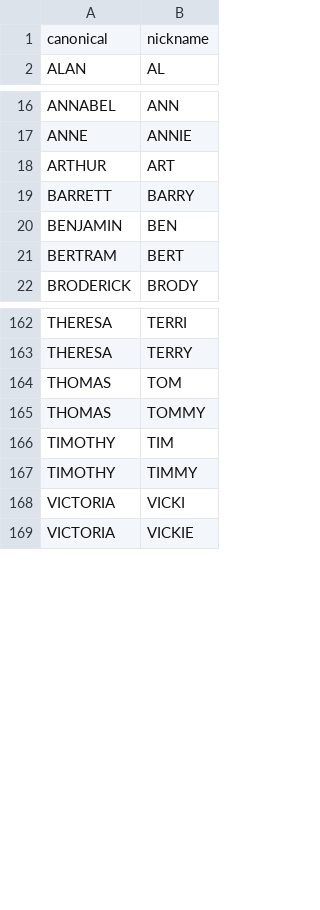
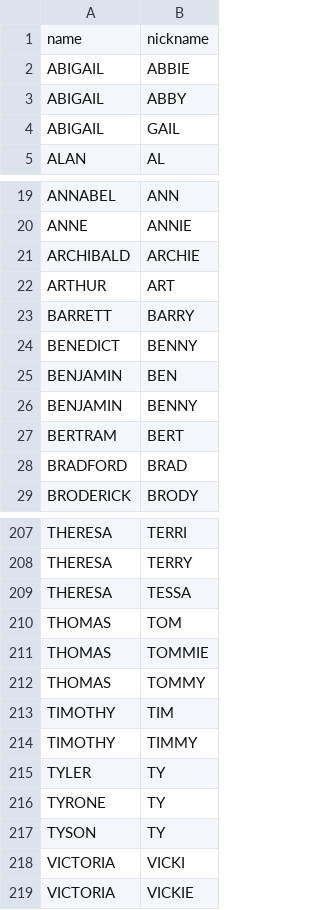
Before and after one commit to rflynn/pro-file, a CSV file: data/name-given/nicknames.csv, drawn as a sheet; only a part is shown, gaps mark what is left out; the diff covers the shown part only.

```diff
--- a/data/name-given/nicknames.csv
+++ b/data/name-given/nicknames.csv
@@ -1,2 +1,5 @@
-canonical,nickname
+name,nickname
+ABIGAIL,ABBIE
+ABIGAIL,ABBY
+ABIGAIL,GAIL
 ALAN,AL
@@ -17,6 +20,10 @@ ANNABEL,ANN
 ANNE,ANNIE
+ARCHIBALD,ARCHIE
 ARTHUR,ART
 BARRETT,BARRY
+BENEDICT,BENNY
 BENJAMIN,BEN
+BENJAMIN,BENNY
 BERTRAM,BERT
+BRADFORD,BRAD
 BRODERICK,BRODY
@@ -163,3 +208,5 @@ THERESA,TERRI
 THERESA,TERRY
+THERESA,TESSA
 THOMAS,TOM
+THOMAS,TOMMIE
 THOMAS,TOMMY
@@ -167,2 +214,5 @@ TIMOTHY,TIM
 TIMOTHY,TIMMY
+TYLER,TY
+TYRONE,TY
+TYSON,TY
 VICTORIA,VICKI
```
Also changed, not shown: 38 added rows elsewhere in this file.
